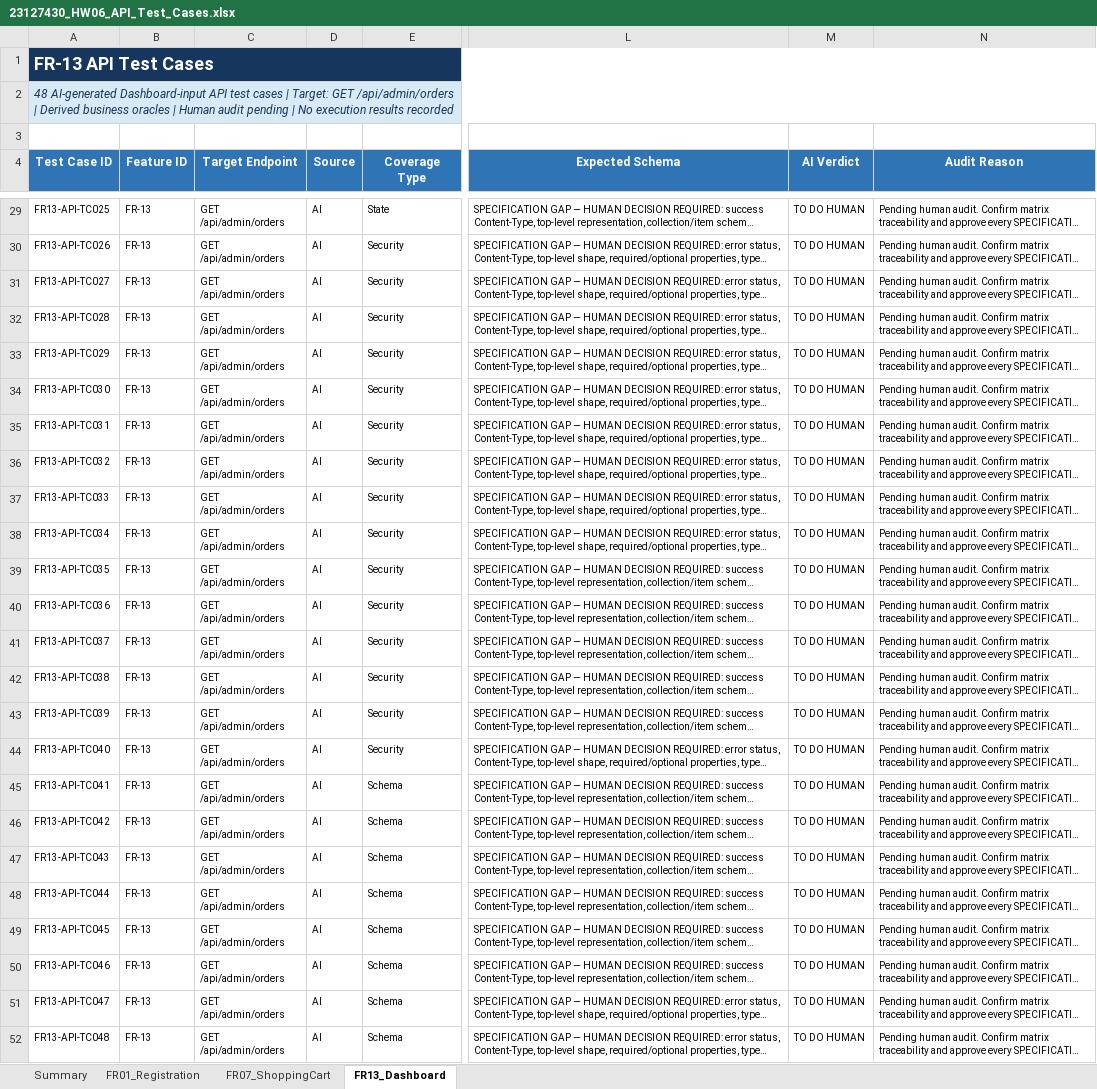
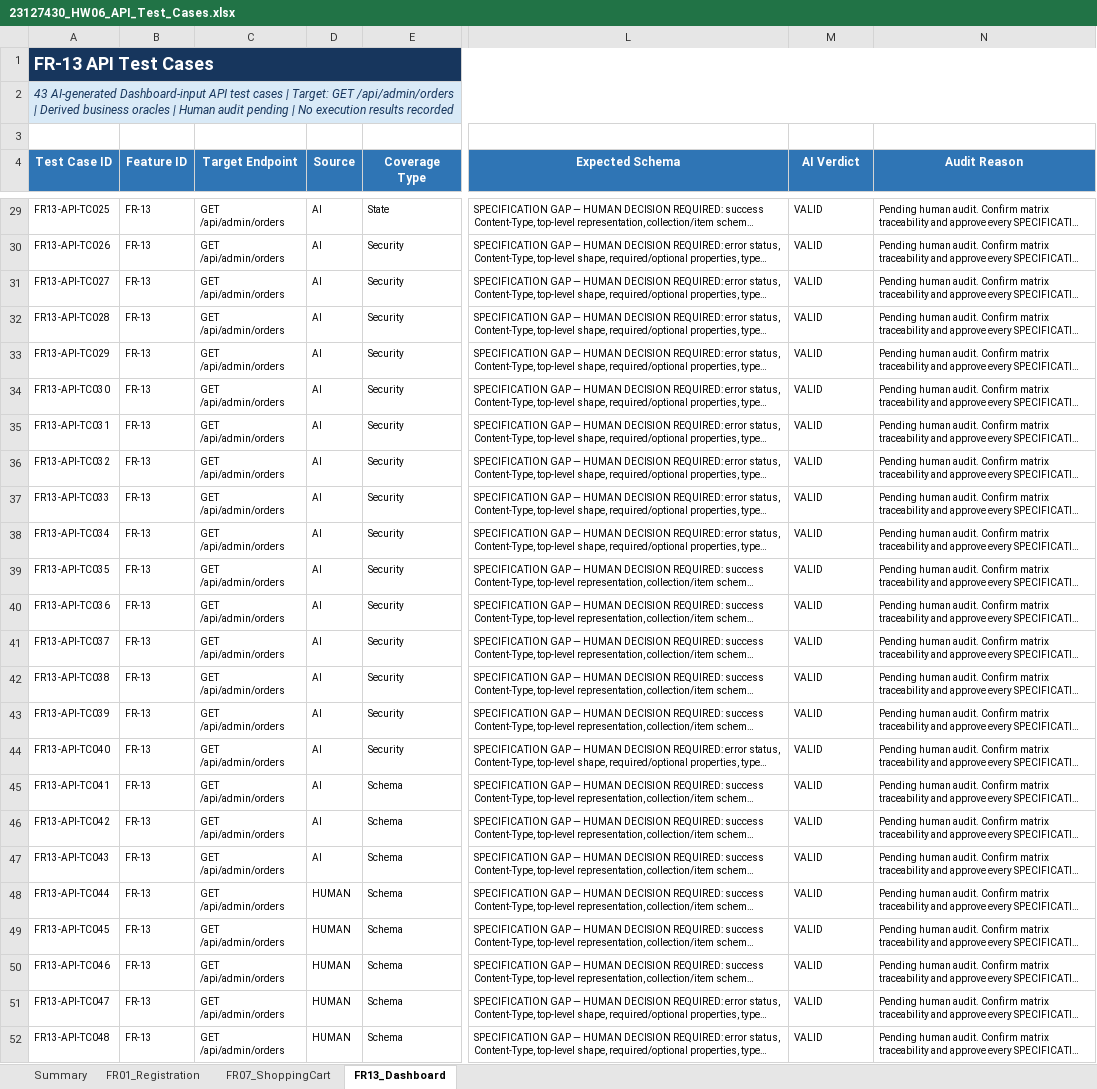
Before and after one commit to namdin05/ST-Group, an Excel workbook: 23127430/HW06/hw06-api-testing/test-cases/23127430_HW06_API_Test_Cases.xlsx, sheet FR13_Dashboard, drawn as a sheet; only a part is shown, gaps mark what is left out; long unchanged cells end in …; values as stored, in another font and other column widths than the file's, no borders; conditional formats not drawn; the diff covers the shown part only; the diff names each change by its address in the sheet, - before the commit and + after, or states it on an @@ line.

```diff
--- a/23127430/HW06/hw06-api-testing/test-cases/23127430_HW06_API_Test_Cases.xlsx (sheet FR13_Dashboard)
+++ b/23127430/HW06/hw06-api-testing/test-cases/23127430_HW06_API_Test_Cases.xlsx (sheet FR13_Dashboard)
-A2 (Test Case ID): 48 AI-generated Dashboard-input…
+A2 (Test Case ID): 43 AI-generated Dashboard-input…
-M29:M52 (AI Verdict): TO DO HUMAN
+M29:M52 (AI Verdict): VALID
-D48:D52 (Source): AI
+D48:D52 (Source): HUMAN
```
Also changed, not shown: 24 edited cells elsewhere in this sheet, sheet FR01_Registration, sheet FR07_ShoppingCart, sheet Summary, formulas that keep their value, 3 other files.
